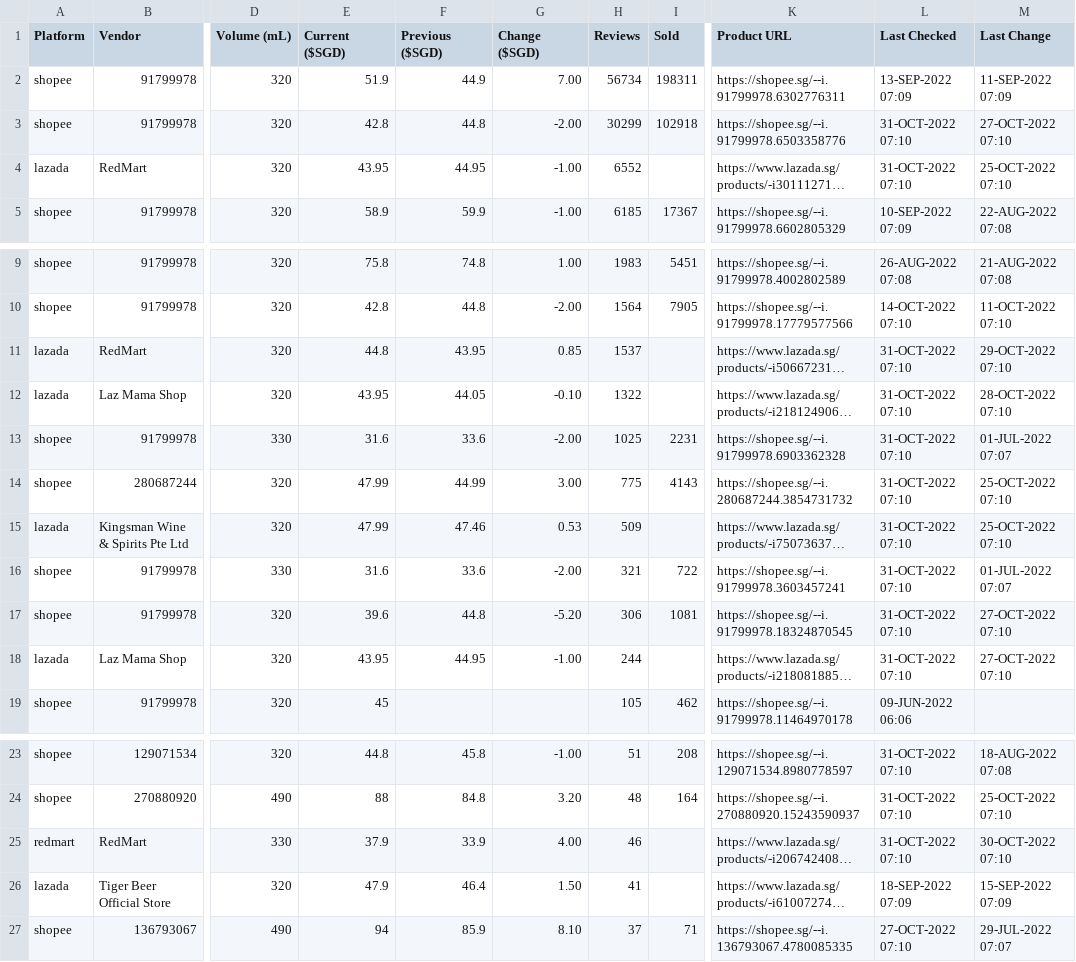
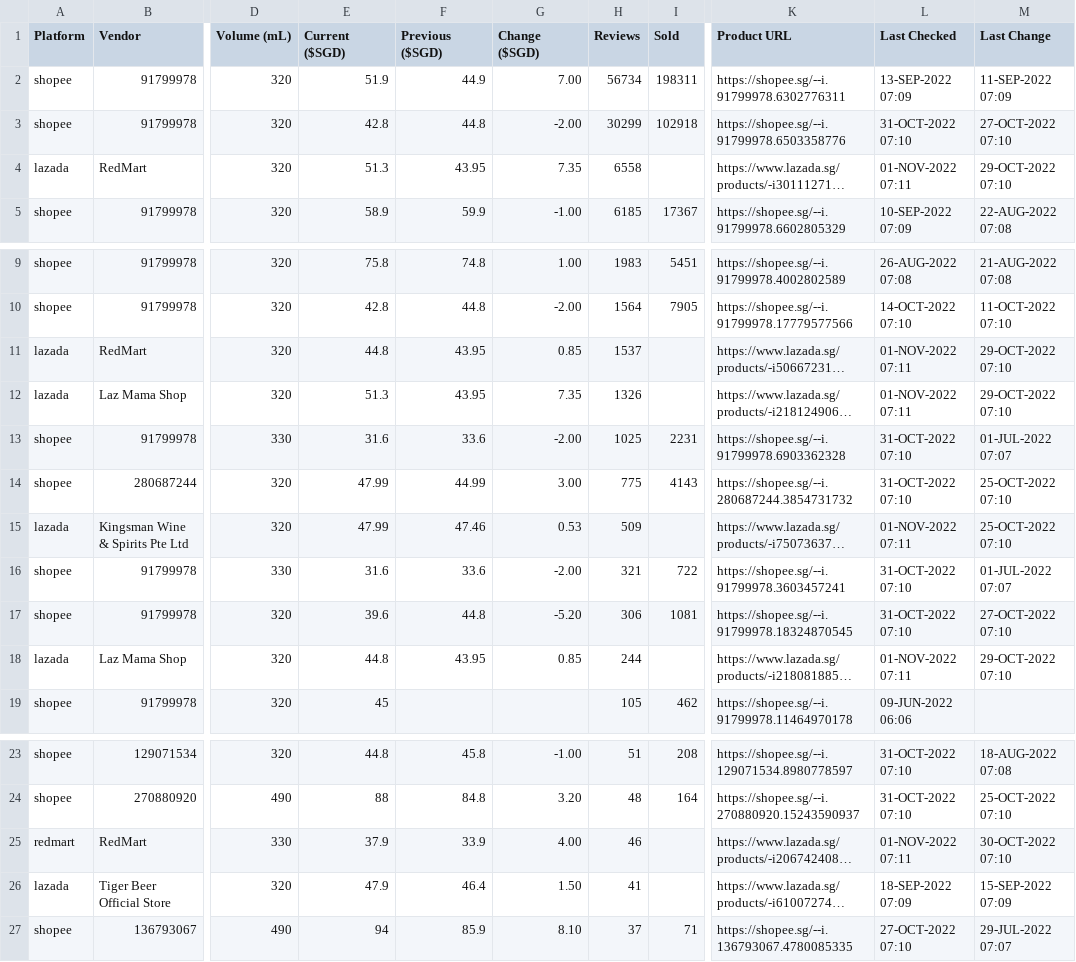
Before and after one commit to ngshiheng/fareview, a CSV file: data/tiger.csv, drawn as a sheet; only a part is shown, gaps mark what is left out; long unchanged cells end in …; the diff names each change by its address in the sheet, - before the commit and + after, or states it on an @@ line.

```diff
--- a/data/tiger.csv
+++ b/data/tiger.csv
-E4 (Current ($SGD)): 43.95
+E4 (Current ($SGD)): 51.3
-F4 (Previous ($SGD)): 44.95
+F4 (Previous ($SGD)): 43.95
-G4 (Change ($SGD)): -1.00
+G4 (Change ($SGD)): 7.35
-H4 (Reviews): 6552
+H4 (Reviews): 6558
-L4 (Last Checked): 31-OCT-2022 07:10
+L4 (Last Checked): 01-NOV-2022 07:11
-M4 (Last Change): 25-OCT-2022 07:10
+M4 (Last Change): 29-OCT-2022 07:10
-L11:L12 (Last Checked): 31-OCT-2022 07:10
+L11:L12 (Last Checked): 01-NOV-2022 07:11
-E12 (Current ($SGD)): 43.95
+E12 (Current ($SGD)): 51.3
-F12 (Previous ($SGD)): 44.05
+F12 (Previous ($SGD)): 43.95
-G12 (Change ($SGD)): -0.10
+G12 (Change ($SGD)): 7.35
-H12 (Reviews): 1322
+H12 (Reviews): 1326
-M12 (Last Change): 28-OCT-2022 07:10
+M12 (Last Change): 29-OCT-2022 07:10
-L15 (Last Checked): 31-OCT-2022 07:10
+L15 (Last Checked): 01-NOV-2022 07:11
-E18 (Current ($SGD)): 43.95
+E18 (Current ($SGD)): 44.8
-F18 (Previous ($SGD)): 44.95
+F18 (Previous ($SGD)): 43.95
-G18 (Change ($SGD)): -1.00
+G18 (Change ($SGD)): 0.85
-L18 (Last Checked): 31-OCT-2022 07:10
+L18 (Last Checked): 01-NOV-2022 07:11
-M18 (Last Change): 27-OCT-2022 07:10
+M18 (Last Change): 29-OCT-2022 07:10
-L25 (Last Checked): 31-OCT-2022 07:10
+L25 (Last Checked): 01-NOV-2022 07:11
```
Also changed, not shown: data/asahi.csv, data/carlsberg.csv, 2 other files.
